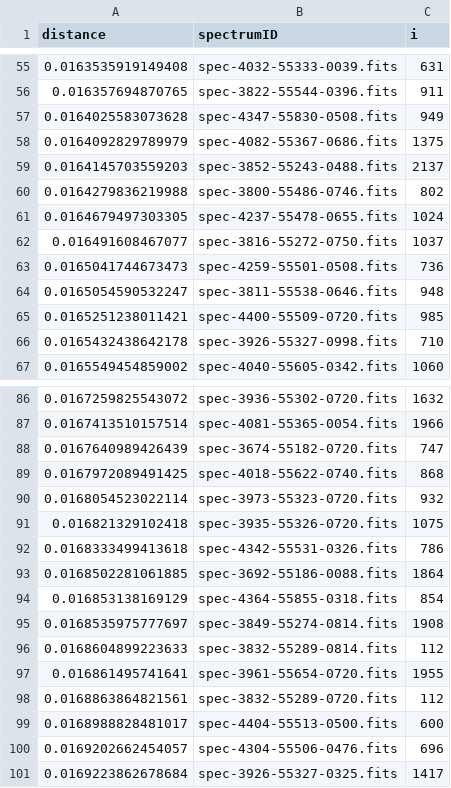
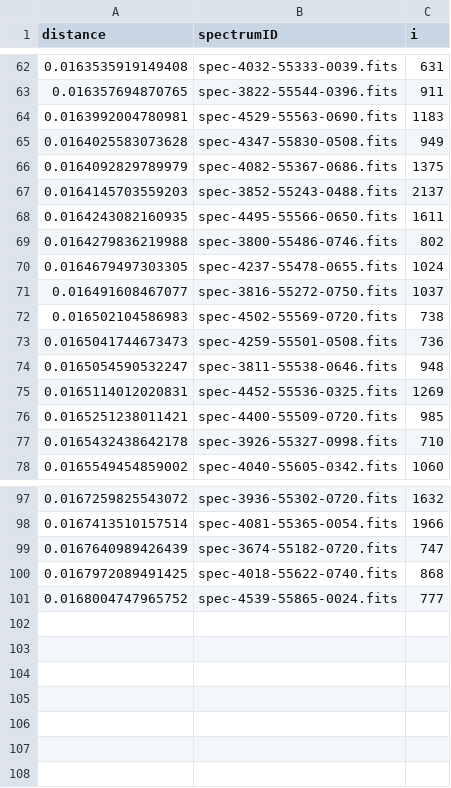
Before and after one commit to nemowch905/605, a CSV file: hw4best100.csv, drawn as a sheet; only a part is shown, gaps mark what is left out; the diff covers the shown part only.

```diff
--- a/hw4best100.csv
+++ b/hw4best100.csv
@@ -56,2 +63,3 @@
 0.016357694870765,"spec-3822-55544-0396.fits",911
+0.0163992004780981,"spec-4529-55563-0690.fits",1183
 0.0164025583073628,"spec-4347-55830-0508.fits",949
@@ -59,2 +67,3 @@
 0.0164145703559203,"spec-3852-55243-0488.fits",2137
+0.0164243082160935,"spec-4495-55566-0650.fits",1611
 0.0164279836219988,"spec-3800-55486-0746.fits",802
@@ -62,4 +71,6 @@
 0.016491608467077,"spec-3816-55272-0750.fits",1037
+0.016502104586983,"spec-4502-55569-0720.fits",738
 0.0165041744673473,"spec-4259-55501-0508.fits",736
 0.0165054590532247,"spec-3811-55538-0646.fits",948
+0.0165114012020831,"spec-4452-55536-0325.fits",1269
 0.0165251238011421,"spec-4400-55509-0720.fits",985
@@ -89,13 +100,2 @@
 0.0167972089491425,"spec-4018-55622-0740.fits",868
-0.0168054523022114,"spec-3973-55323-0720.fits",932
-0.016821329102418,"spec-3935-55326-0720.fits",1075
-0.0168333499413618,"spec-4342-55531-0326.fits",786
-0.0168502281061885,"spec-3692-55186-0088.fits",1864
-0.016853138169129,"spec-4364-55855-0318.fits",854
-0.0168535975777697,"spec-3849-55274-0814.fits",1908
-0.0168604899223633,"spec-3832-55289-0814.fits",112
-0.016861495741641,"spec-3961-55654-0720.fits",1955
-0.0168863864821561,"spec-3832-55289-0720.fits",112
-0.0168988828481017,"spec-4404-55513-0500.fits",600
-0.0169202662454057,"spec-4304-55506-0476.fits",696
-0.0169223862678684,"spec-3926-55327-0325.fits",1417
+0.0168004747965752,"spec-4539-55865-0024.fits",777
```
Also changed, not shown: 7 added rows elsewhere in this file, 1 other file.
